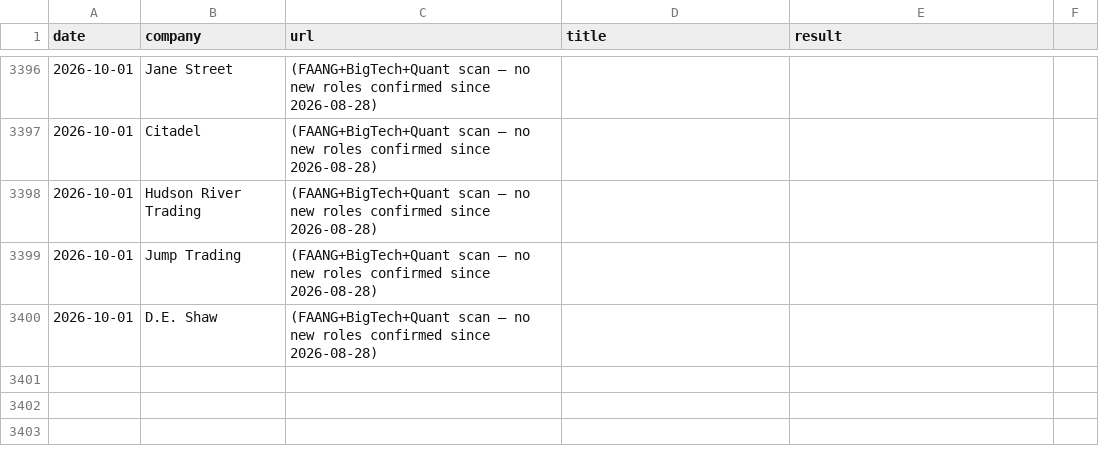
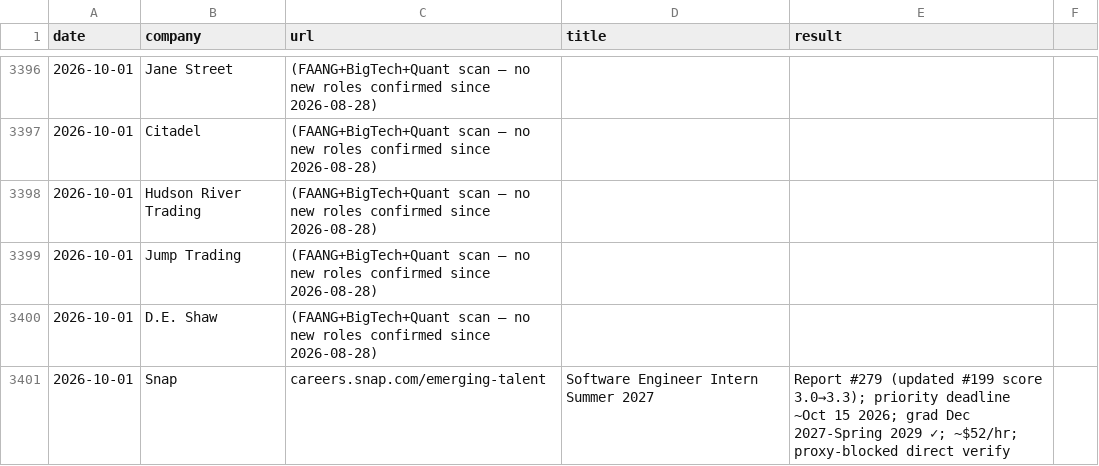
Before and after one commit to gdayoub/career-ops, a TSV file: data/scan-history.tsv, drawn as a sheet; only a part is shown, gaps mark what is left out.

```diff
--- a/data/scan-history.tsv
+++ b/data/scan-history.tsv
@@ -3400 +3400,2 @@ date	company	url	title	result
 2026-10-01	D.E. Shaw	(FAANG+BigTech+Quant scan — no new roles confirmed since 2026-08-28)
+2026-10-01	Snap	careers.snap.com/emerging-talent	Software Engineer Intern Summer 2027	Report #279 (updated #199 score 3.0→3.3); priority deadline ~Oct 15 2026; grad Dec 2027-Spring 2029 ✓; ~$52/hr; proxy-blocked direct verify
```
Also changed, not shown: 3 other files.
